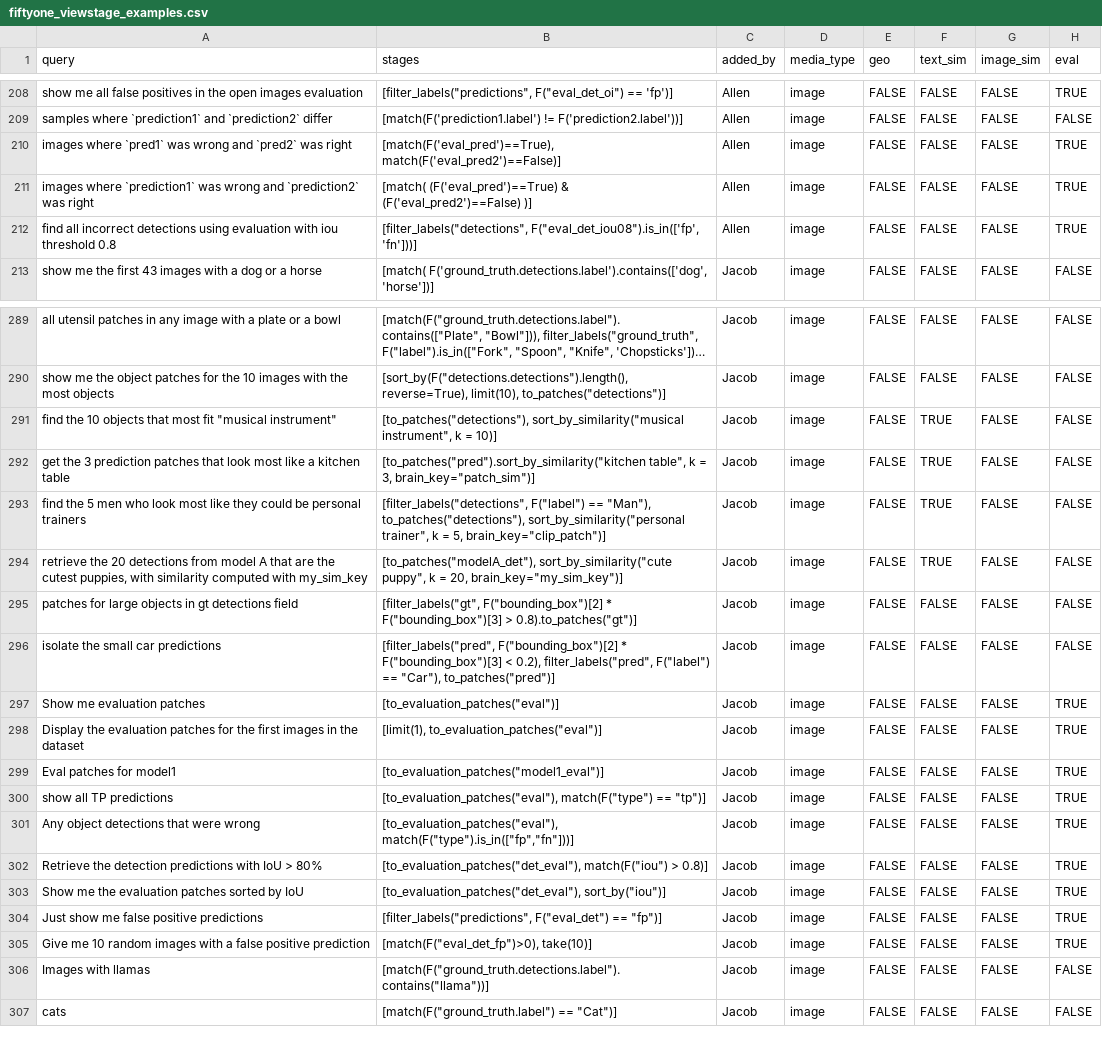
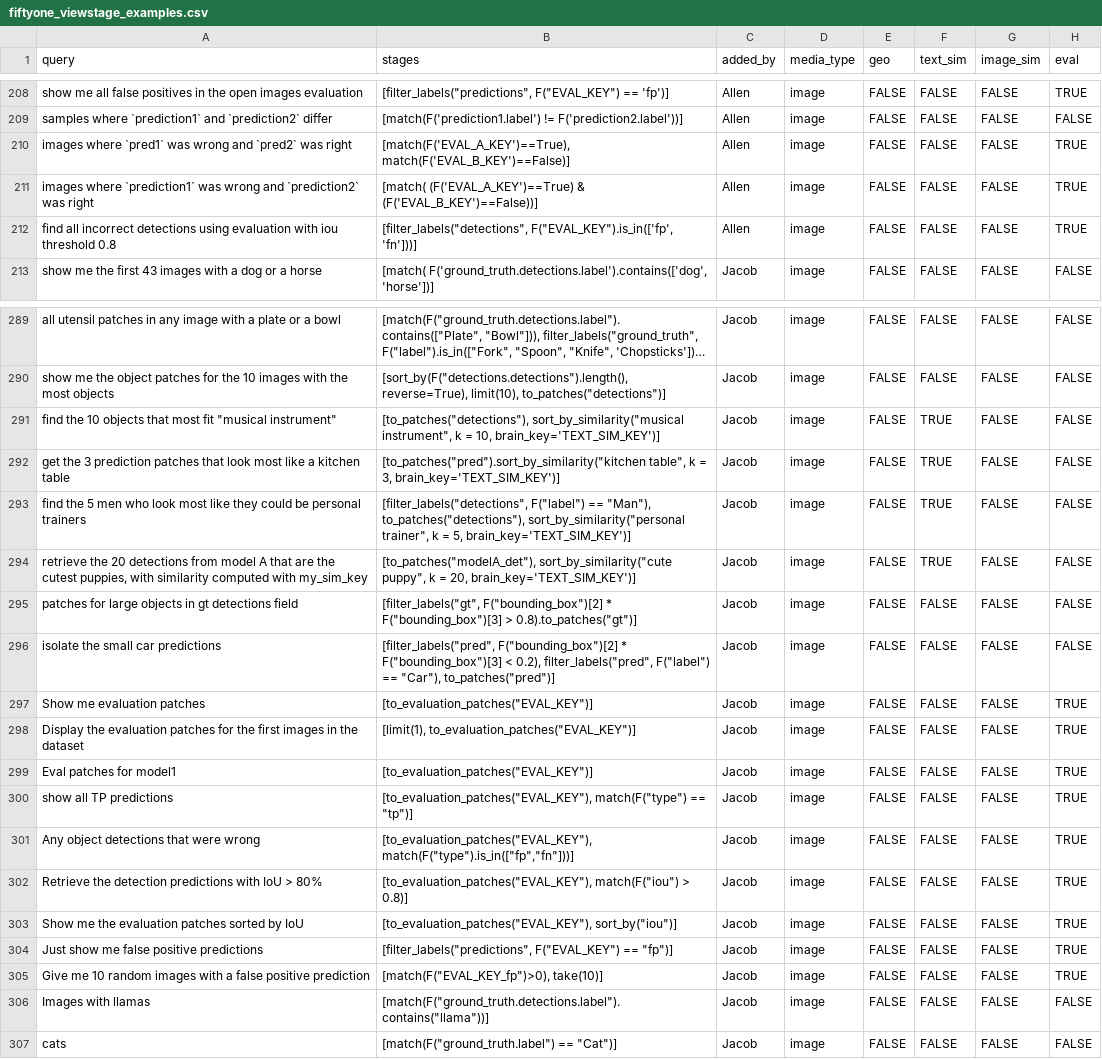
Before and after one commit to voxel51/voxelgpt, a CSV file: examples/fiftyone_viewstage_examples.csv, drawn as a sheet; only a part is shown, gaps mark what is left out; long unchanged cells end in …; the diff covers the shown part only; the diff names each change by its address in the sheet, - before the commit and + after, or states it on an @@ line.

```diff
--- a/examples/fiftyone_viewstage_examples.csv
+++ b/examples/fiftyone_viewstage_examples.csv
-B208 (stages): [filter_labels("predictions", F("eval_det_oi") == 'fp')]
+B208 (stages): [filter_labels("predictions", F("EVAL_KEY") == 'fp')]
-B210 (stages): [match(F('eval_pred')==True), match(F('eval_pred2')==False)]
+B210 (stages): [match(F('EVAL_A_KEY')==True), match(F('EVAL_B_KEY')==False)]
-B211 (stages): [match( (F('eval_pred')==True) & (F('eval_pred2')==False) )]
+B211 (stages): [match( (F('EVAL_A_KEY')==True) & (F('EVAL_B_KEY')==False))]
-B212 (stages): [filter_labels("detections", F("eval_det_iou08").is_in(['fp', 'fn']))]
+B212 (stages): [filter_labels("detections", F("EVAL_KEY").is_in(['fp', 'fn']))]
-B291 (stages): …k = 10)]
+B291 (stages): …k = 10, brain_key='TEXT_SIM_KEY')]
-B292 (stages): …= 3, brain_key="patch_sim")]
+B292 (stages): …= 3, brain_key='TEXT_SIM_KEY')]
-B293 (stages): …= 5, brain_key="clip_patch")]
+B293 (stages): …= 5, brain_key='TEXT_SIM_KEY')]
-B294 (stages): …= 20, brain_key="my_sim_key")]
+B294 (stages): …= 20, brain_key='TEXT_SIM_KEY')]
-B297 (stages): [to_evaluation_patches("eval")]
+B297 (stages): [to_evaluation_patches("EVAL_KEY")]
-B298 (stages): [limit(1), to_evaluation_patches("eval")]
+B298 (stages): [limit(1), to_evaluation_patches("EVAL_KEY")]
-B299 (stages): [to_evaluation_patches("model1_eval")]
+B299 (stages): [to_evaluation_patches("EVAL_KEY")]
-B300 (stages): [to_evaluation_patches("eval"), match(F("type") ==…
+B300 (stages): [to_evaluation_patches("EVAL_KEY"), match(F("type") ==…
-B301 (stages): [to_evaluation_patches("eval"), match(F("type").is_in(["fp","fn"]))]
+B301 (stages): [to_evaluation_patches("EVAL_KEY"), match(F("type").is_in(["fp","fn"]))]
-B302 (stages): [to_evaluation_patches("det_eval"), match(F("iou") >…
+B302 (stages): [to_evaluation_patches("EVAL_KEY"), match(F("iou") >…
-B303 (stages): [to_evaluation_patches("det_eval"), sort_by("iou")]
+B303 (stages): [to_evaluation_patches("EVAL_KEY"), sort_by("iou")]
-B304 (stages): [filter_labels("predictions", F("eval_det") == "fp")]
+B304 (stages): [filter_labels("predictions", F("EVAL_KEY") == "fp")]
-B305 (stages): [match(F("eval_det_fp")>0), take(10)]
+B305 (stages): [match(F("EVAL_KEY_fp")>0), take(10)]
```
Also changed, not shown: 58 edited cells elsewhere in this file, 1 other file.
